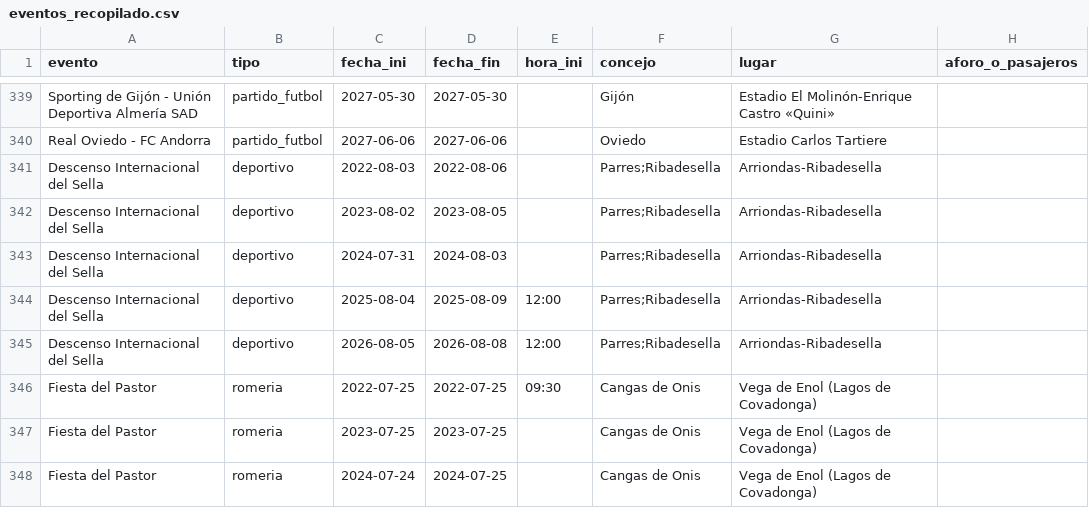
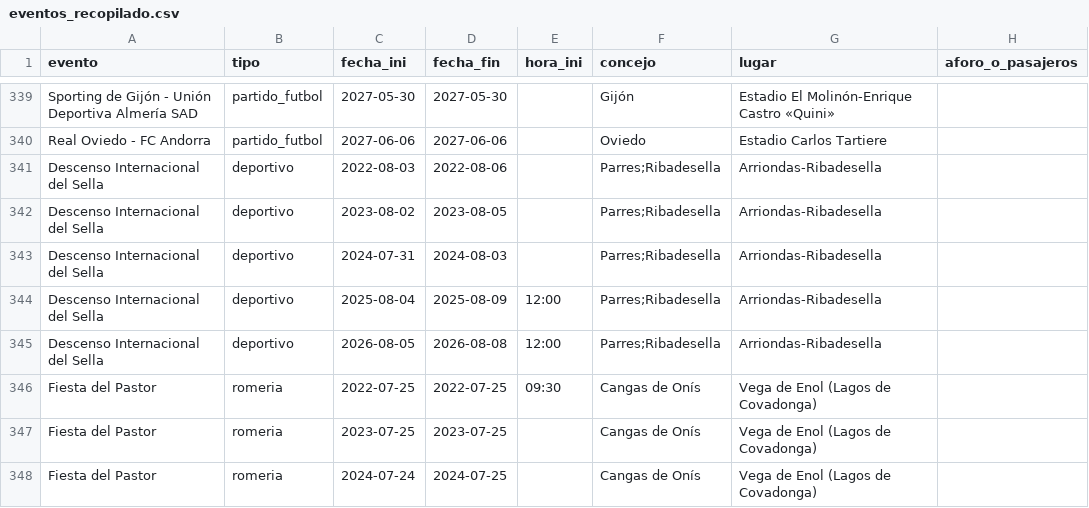
Before and after one commit to TalentUO/TalentUO, a CSV file: data/manual/eventos_recopilado.csv, drawn as a sheet; only a part is shown, gaps mark what is left out; the diff covers the shown part only; the diff names each change by its address in the sheet, - before the commit and + after, or states it on an @@ line.

```diff
--- a/data/manual/eventos_recopilado.csv
+++ b/data/manual/eventos_recopilado.csv
-F346:F348 (concejo): Cangas de Onis
+F346:F348 (concejo): Cangas de Onís
```
Also changed, not shown: 3 edited cells elsewhere in this file, data/raw/calendario/_verificacion.csv, 30 other files.
